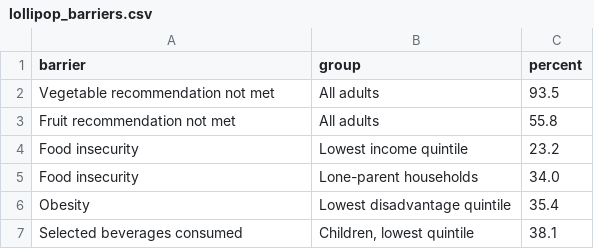
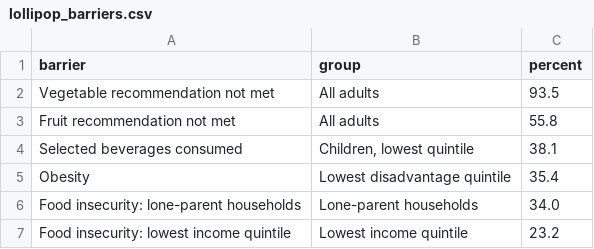
Before and after one commit to MEtheULTIMATEnerd/healthy-eating-australia-dashboard, a CSV file: project/data/cleaned/lollipop_barriers.csv, drawn as a sheet.

```diff
--- a/project/data/cleaned/lollipop_barriers.csv
+++ b/project/data/cleaned/lollipop_barriers.csv
@@ -3,5 +3,5 @@ Vegetable recommendation not met,All adults,93.5
 Fruit recommendation not met,All adults,55.8
-Food insecurity,Lowest income quintile,23.2
-Food insecurity,Lone-parent households,34.0
+Selected beverages consumed,"Children, lowest quintile",38.1
 Obesity,Lowest disadvantage quintile,35.4
-Selected beverages consumed,"Children, lowest quintile",38.1
+Food insecurity: lone-parent households,Lone-parent households,34.0
+Food insecurity: lowest income quintile,Lowest income quintile,23.2
```
Also changed, not shown: 29 other files.
